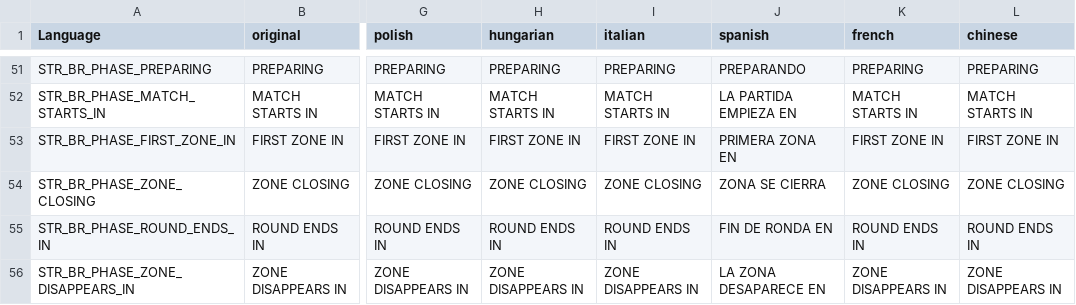
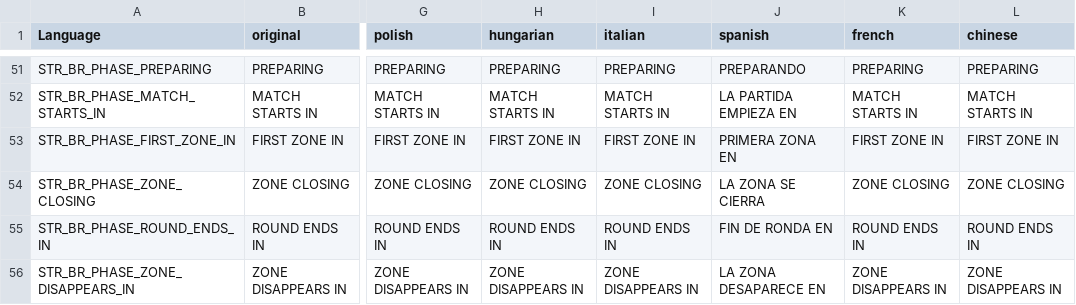
Before and after one commit to willy92wins/BattleRoyale, a CSV file: BattleRoyale/addons/languagecore/stringtable.csv, drawn as a sheet; only a part is shown, gaps mark what is left out; the diff names each change by its address in the sheet, - before the commit and + after, or states it on an @@ line.

```diff
--- a/BattleRoyale/addons/languagecore/stringtable.csv
+++ b/BattleRoyale/addons/languagecore/stringtable.csv
-J54 (spanish): ZONA SE CIERRA
+J54 (spanish): LA ZONA SE CIERRA
```
